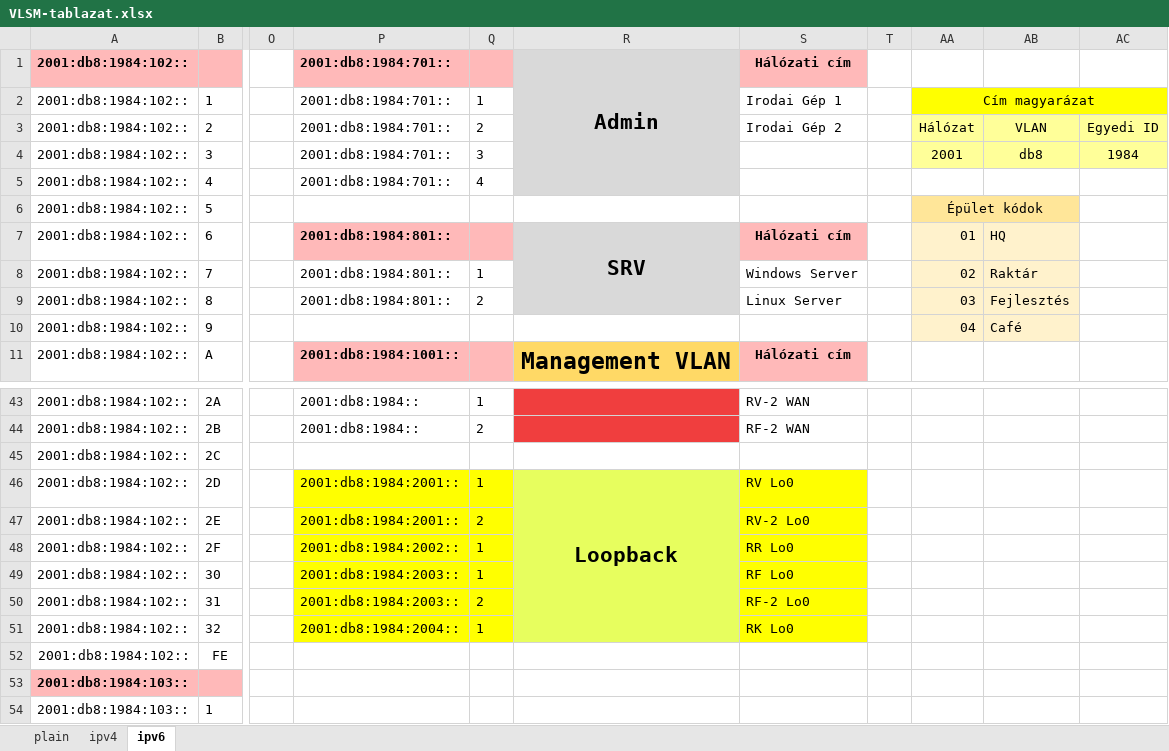
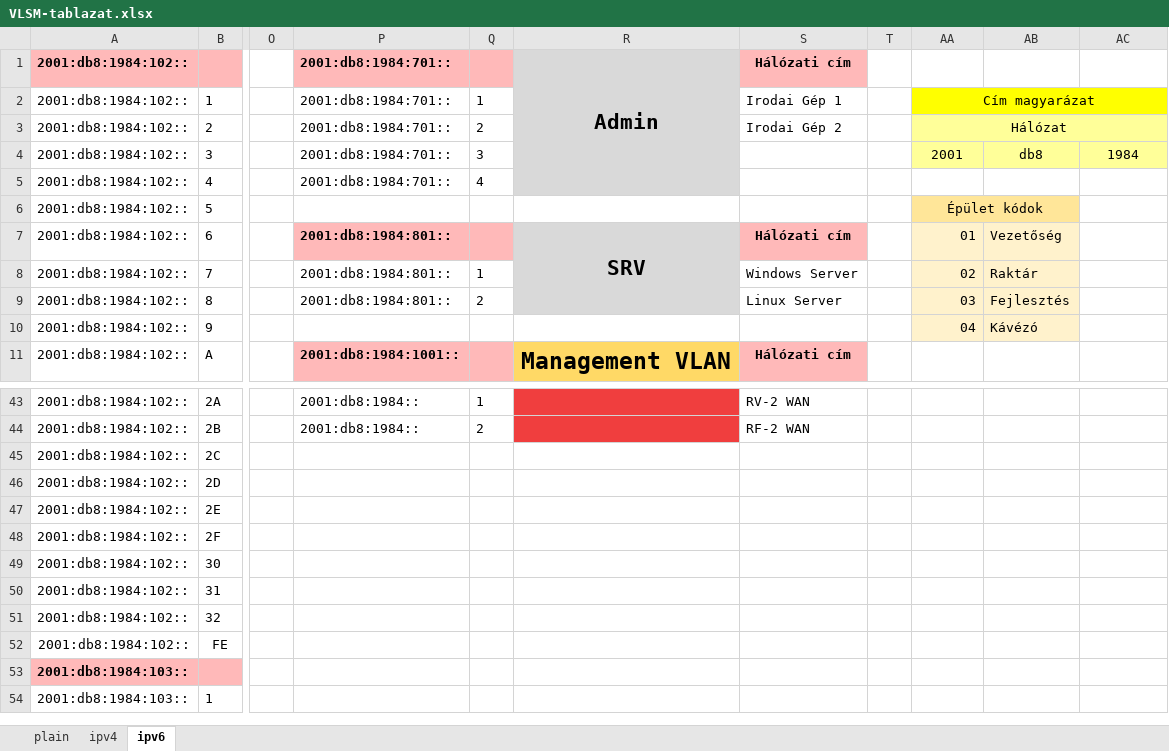
Before and after one commit to I-Izumi/aromas-cubanos, an Excel workbook: Documentations/VLANs/VLSM-tablazat.xlsx, sheet ipv6, drawn as a sheet; only a part is shown, gaps mark what is left out; values as stored, in another font and other column widths than the file's, no borders; the diff names each change by its address in the sheet, - before the commit and + after, or states it on an @@ line.

```diff
--- a/Documentations/VLANs/VLSM-tablazat.xlsx (sheet ipv6)
+++ b/Documentations/VLANs/VLSM-tablazat.xlsx (sheet ipv6)
+AA3:AC3 merged
-AB3: VLAN
+AB3: (empty)
-AC3: Egyedi ID
+AC3: (empty)
-AB7: HQ
+AB7: Vezetőség
-AB10: Café
+AB10: Kávézó
-P46:P47: 2001:db8:1984:2001::
+P46:P47: (empty)
-P46:Q51 fill: #FFFF00
+P46:Q51 fill: none
-Q46: 1
+Q46: (empty)
-R46: Loopback
+R46: (empty)
-R46:R51 fill: #E7FE5E
+R46:R51 fill: none
-R46:R51 merged
-S46: RV Lo0
+S46: (empty)
-S46:S51 fill: #FFFF00
+S46:S51 fill: none
-Q47: 2
+Q47: (empty)
-S47: RV-2 Lo0
+S47: (empty)
-P48: 2001:db8:1984:2002::
+P48: (empty)
-Q48:Q49: 1
+Q48:Q49: (empty)
-S48: RR Lo0
+S48: (empty)
-P49:P50: 2001:db8:1984:2003::
+P49:P50: (empty)
-S49: RF Lo0
+S49: (empty)
-Q50: 2
+Q50: (empty)
-S50: RF-2 Lo0
+S50: (empty)
-P51: 2001:db8:1984:2004::
+P51: (empty)
-Q51: 1
+Q51: (empty)
-S51: RK Lo0
+S51: (empty)
```
Also changed, not shown: sheet ipv4, 2 other files.
